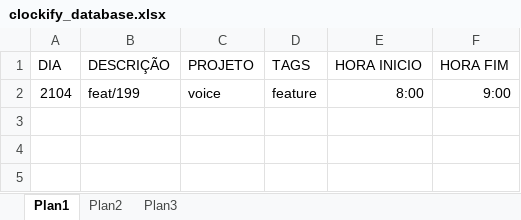
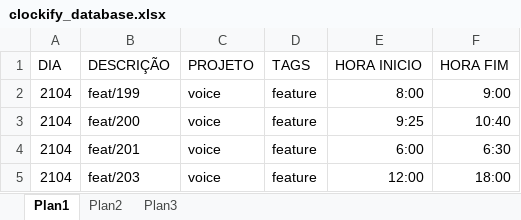
Before and after one commit to lostcode-dev/automation_python, an Excel workbook: clockify/clockify_database.xlsx, sheet Plan1, drawn as a sheet; values as stored, in another font and other column widths than the file's, no borders; table styles not drawn; the diff names each change by its address in the sheet, - before the commit and + after, or states it on an @@ line.

Commit message:
Finalizando função read_clockify_database

```diff
--- a/clockify/clockify_database.xlsx (sheet Plan1)
+++ b/clockify/clockify_database.xlsx (sheet Plan1)
+row 3: 2104 | feat/200 | voice | feature | 9:25 | 10:40
+row 4: 2104 | feat/201 | voice | feature | 6:00 | 6:30
+row 5: 2104 | feat/203 | voice | feature | 12:00 | 18:00
```
Also changed, not shown: 3 other files.
